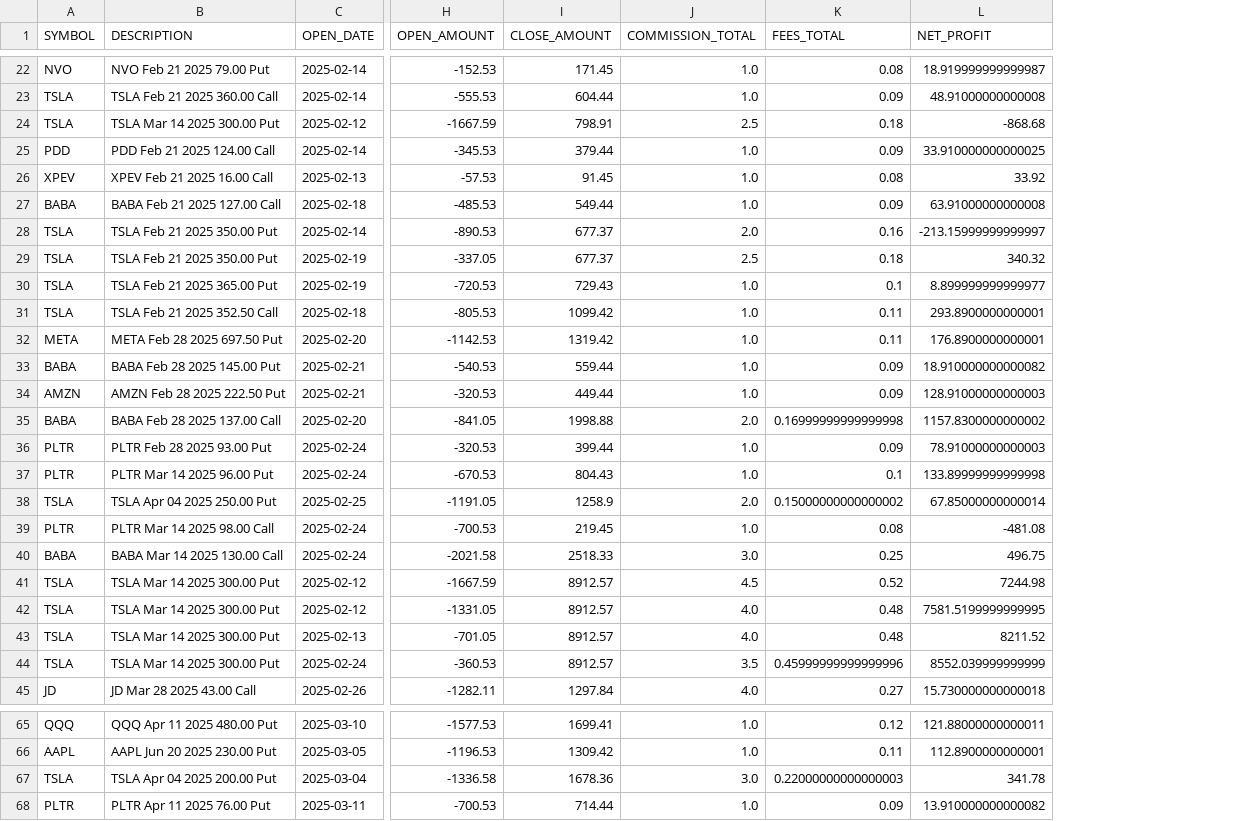
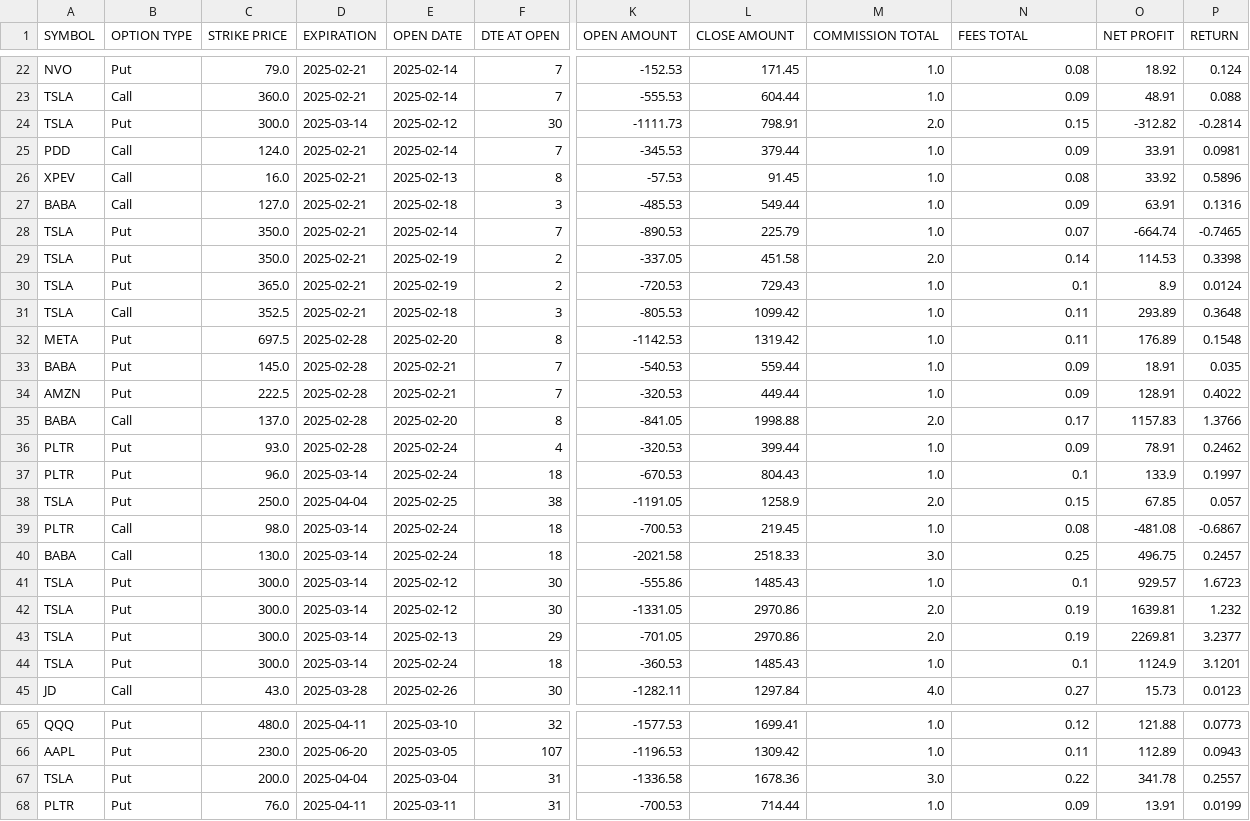
Before and after one commit to sdrasco/SoleTrading, a CSV file: trades.csv, drawn as a sheet; only a part is shown, gaps mark what is left out; removed rows and columns are numbered as before the commit, all else as after; the diff covers the shown part only; the diff names each change by its address in the sheet, - before the commit and + after, or states it on an @@ line.

```diff
--- a/trades.csv
+++ b/trades.csv
-column B (DESCRIPTION), rows 22-45: NVO Feb 21 2025 79.00 Put | TSLA Feb 21 2025 360.00 Call | TSLA Mar 14 2025 300.00 Put | PDD Feb 21 2025 124.00 Call | XPEV Feb 21 2025 16.00 Call | BABA Feb 21 2025 127.00 Call | TSLA Feb 21 2025 350.00 Put | TSLA Feb 21 2025 350.00 Put | TSLA Feb 21 2025 365.00 Put | TSLA Feb 21 2025 352.50 Call | META Feb 28 2025 697.50 Put | BABA Feb 28 2025 145.00 Put | AMZN Feb 28 2025 222.50 Put | BABA Feb 28 2025 137.00 Call | PLTR Feb 28 2025 93.00 Put | PLTR Mar 14 2025 96.00 Put | TSLA Apr 04 2025 250.00 Put | PLTR Mar 14 2025 98.00 Call | BABA Mar 14 2025 130.00 Call | TSLA Mar 14 2025 300.00 Put | TSLA Mar 14 2025 300.00 Put | TSLA Mar 14 2025 300.00 Put | TSLA Mar 14 2025 300.00 Put | JD Mar 28 2025 43.00 Call; rows 65-68: QQQ Apr 11 2025 480.00 Put | AAPL Jun 20 2025 230.00 Put | TSLA Apr 04 2025 200.00 Put | PLTR Apr 11 2025 76.00 Put
+column B (OPTION TYPE), rows 22-45: Put | Call | Put | Call | Call | Call | Put | Put | Put | Call | Put | Put | Put | Call | Put | Put | Put | Call | Call | Put | Put | Put | Put | Call; rows 65-68: all Put
+column C (STRIKE PRICE), rows 22-45: 79.0 | 360.0 | 300.0 | 124.0 | 16.0 | 127.0 | 350.0 | 350.0 | 365.0 | 352.5 | 697.5 | 145.0 | 222.5 | 137.0 | 93.0 | 96.0 | 250.0 | 98.0 | 130.0 | 300.0 | 300.0 | 300.0 | 300.0 | 43.0; rows 65-68: 480.0 | 230.0 | 200.0 | 76.0
+column D (EXPIRATION), rows 22-45: 2025-02-21 | 2025-02-21 | 2025-03-14 | 2025-02-21 | 2025-02-21 | 2025-02-21 | 2025-02-21 | 2025-02-21 | 2025-02-21 | 2025-02-21 | 2025-02-28 | 2025-02-28 | 2025-02-28 | 2025-02-28 | 2025-02-28 | 2025-03-14 | 2025-04-04 | 2025-03-14 | 2025-03-14 | 2025-03-14 | 2025-03-14 | 2025-03-14 | 2025-03-14 | 2025-03-28; rows 65-68: 2025-04-11 | 2025-06-20 | 2025-04-04 | 2025-04-11
+column F (DTE AT OPEN), rows 22-45: 7 | 7 | 30 | 7 | 8 | 3 | 7 | 2 | 2 | 3 | 8 | 7 | 7 | 8 | 4 | 18 | 38 | 18 | 18 | 30 | 30 | 29 | 18 | 30; rows 65-68: 32 | 107 | 31 | 31
-column L (NET_PROFIT), rows 22-45: 18.919999999999987 | 48.91000000000008 | -868.68 | 33.910000000000025 | 33.92 | 63.91000000000008 | -213.15999999999997 | 340.32 | 8.899999999999977 | 293.8900000000001 | 176.8900000000001 | 18.910000000000082 | 128.91000000000003 | 1157.8300000000002 | 78.91000000000003 | 133.89999999999998 | 67.85000000000014 | -481.08 | 496.75 | 7244.98 | 7581.5199999999995 | 8211.52 | 8552.039999999999 | 15.730000000000018; rows 65-68: 121.88000000000011 | 112.8900000000001 | 341.78 | 13.910000000000082
+column O (NET PROFIT), rows 22-45: 18.92 | 48.91 | -312.82 | 33.91 | 33.92 | 63.91 | -664.74 | 114.53 | 8.9 | 293.89 | 176.89 | 18.91 | 128.91 | 1157.83 | 78.91 | 133.9 | 67.85 | -481.08 | 496.75 | 929.57 | 1639.81 | 2269.81 | 1124.9 | 15.73; rows 65-68: 121.88 | 112.89 | 341.78 | 13.91
+column P (RETURN), rows 22-45: 0.124 | 0.088 | -0.2814 | 0.0981 | 0.5896 | 0.1316 | -0.7465 | 0.3398 | 0.0124 | 0.3648 | 0.1548 | 0.035 | 0.4022 | 1.3766 | 0.2462 | 0.1997 | 0.057 | -0.6867 | 0.2457 | 1.6723 | 1.232 | 3.2377 | 3.1201 | 0.0123; rows 65-68: 0.0773 | 0.0943 | 0.2557 | 0.0199
-E1: OPEN_DATE
+E1: OPEN DATE
-K1: OPEN_AMOUNT
+K1: OPEN AMOUNT
-L1: CLOSE_AMOUNT
+L1: CLOSE AMOUNT
-M1: COMMISSION_TOTAL
+M1: COMMISSION TOTAL
-N1: FEES_TOTAL
+N1: FEES TOTAL
-K24 (OPEN AMOUNT): -1667.59
+K24 (OPEN AMOUNT): -1111.73
-M24 (COMMISSION TOTAL): 2.5
+M24 (COMMISSION TOTAL): 2.0
-N24 (FEES TOTAL): 0.18
+N24 (FEES TOTAL): 0.15
-L28 (CLOSE AMOUNT): 677.37
+L28 (CLOSE AMOUNT): 225.79
-M28 (COMMISSION TOTAL): 2.0
+M28 (COMMISSION TOTAL): 1.0
-N28 (FEES TOTAL): 0.16
+N28 (FEES TOTAL): 0.07
-L29 (CLOSE AMOUNT): 677.37
+L29 (CLOSE AMOUNT): 451.58
-M29 (COMMISSION TOTAL): 2.5
+M29 (COMMISSION TOTAL): 2.0
-N29 (FEES TOTAL): 0.18
+N29 (FEES TOTAL): 0.14
-N35 (FEES TOTAL): 0.16999999999999998
+N35 (FEES TOTAL): 0.17
-N38 (FEES TOTAL): 0.15000000000000002
+N38 (FEES TOTAL): 0.15
-K41 (OPEN AMOUNT): -1667.59
+K41 (OPEN AMOUNT): -555.86
-L41 (CLOSE AMOUNT): 8912.57
+L41 (CLOSE AMOUNT): 1485.43
-M41 (COMMISSION TOTAL): 4.5
+M41 (COMMISSION TOTAL): 1.0
-N41 (FEES TOTAL): 0.52
+N41 (FEES TOTAL): 0.1
-L42:L43 (CLOSE AMOUNT): 8912.57
+L42:L43 (CLOSE AMOUNT): 2970.86
-M42:M43 (COMMISSION TOTAL): 4.0
+M42:M43 (COMMISSION TOTAL): 2.0
-N42:N43 (FEES TOTAL): 0.48
+N42:N43 (FEES TOTAL): 0.19
-L44 (CLOSE AMOUNT): 8912.57
+L44 (CLOSE AMOUNT): 1485.43
-M44 (COMMISSION TOTAL): 3.5
+M44 (COMMISSION TOTAL): 1.0
-N44 (FEES TOTAL): 0.45999999999999996
+N44 (FEES TOTAL): 0.1
-N67 (FEES TOTAL): 0.22000000000000003
+N67 (FEES TOTAL): 0.22
```
Also changed, not shown: 24 edited cells elsewhere in this file, unclosed.csv, unopened.csv, 4 other files.
